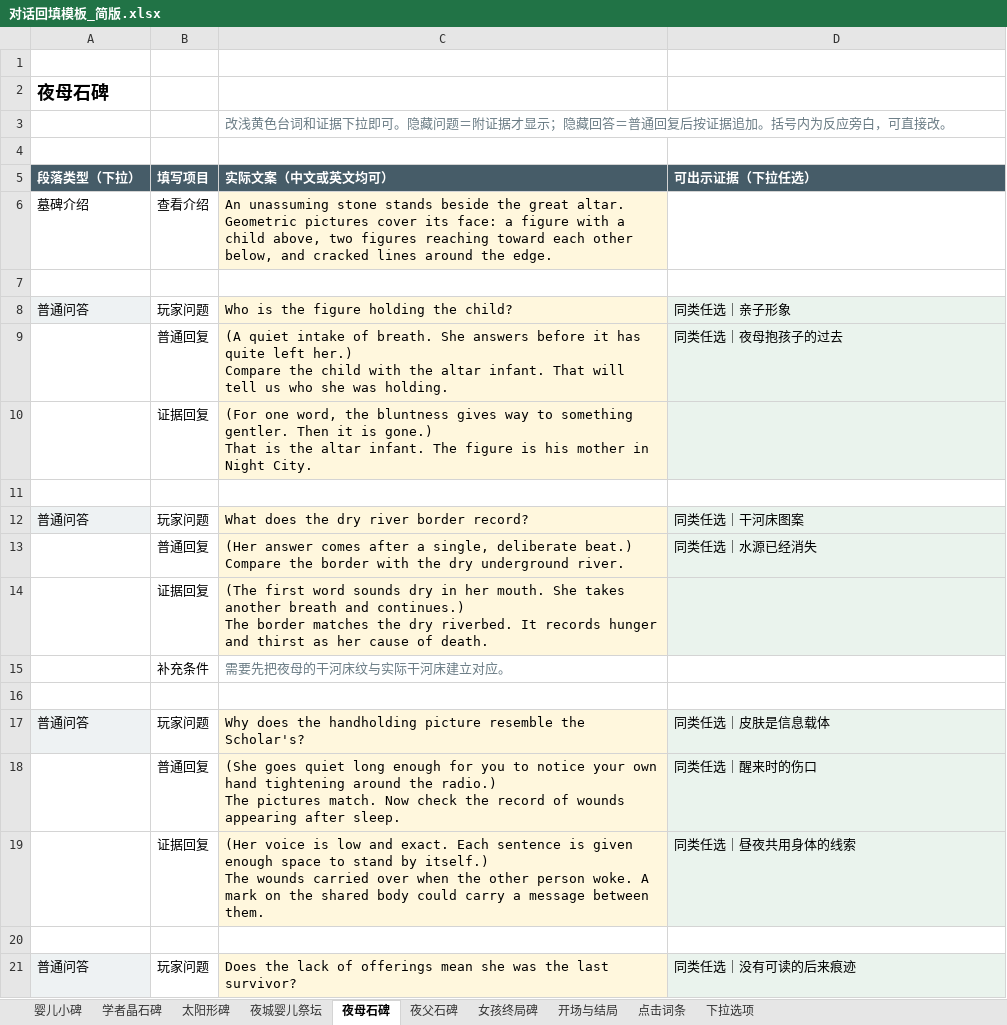
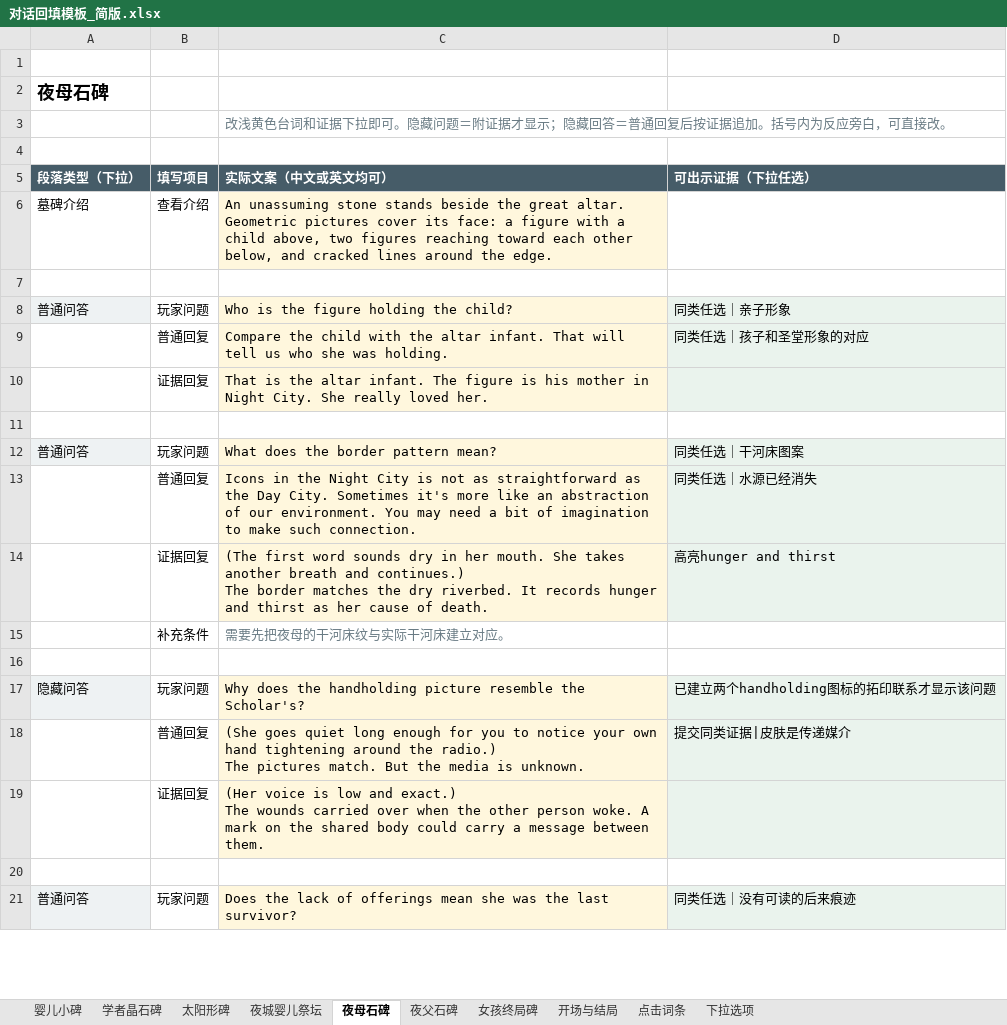
Before and after one commit to JiangLingshuo/TheTwins, an Excel workbook: assets/dialogue/对话回填模板_简版.xlsx, sheet 夜母石碑, drawn as a sheet; only a part is shown; values as stored, in another font and other column widths than the file's, no borders; removed rows and columns are numbered as before the commit, all else as after; ↵ is a line break in a cell; the diff covers the shown part only; the diff names each change by its address in the sheet, - before the commit and + after, or states it on an @@ line.

Commit message:
Revise Night Aurora motivation and remove redundant radio answers

```diff
--- a/assets/dialogue/对话回填模板_简版.xlsx (sheet 夜母石碑)
+++ b/assets/dialogue/对话回填模板_简版.xlsx (sheet 夜母石碑)
-C9 (实际文案（中文或英文均可）): (A quiet intake of breath. She answers before it has quite left her.) ↵ Compare the…
+C9 (实际文案（中文或英文均可）): Compare the…
-D9 (可出示证据（下拉任选）): 同类任选｜夜母抱孩子的过去
+D9 (可出示证据（下拉任选）): 同类任选｜孩子和圣堂形象的对应
-C10 (实际文案（中文或英文均可）): (For one word, the bluntness gives way to something gentler. Then it is gone.) ↵ That is the altar infant. The figure is his mother in Night City.
+C10 (实际文案（中文或英文均可）): That is the altar infant. The figure is his mother in Night City. She really loved her.
-C12 (实际文案（中文或英文均可）): What does the dry river border record?
+C12 (实际文案（中文或英文均可）): What does the border pattern mean?
-C13 (实际文案（中文或英文均可）): (Her answer comes after a single, deliberate beat.) ↵ Compare the border with the dry underground river.
+C13 (实际文案（中文或英文均可）): Icons in the Night City is not as straightforward as the Day City. Sometimes it's more like an abstraction of our environment. You may need a bit of imagination to make such connection.
-D14 (可出示证据（下拉任选）): (empty)
+D14 (可出示证据（下拉任选）): 高亮hunger and thirst
-A17 (段落类型（下拉）): 普通问答
+A17 (段落类型（下拉）): 隐藏问答
-D17 (可出示证据（下拉任选）): 同类任选｜皮肤是信息载体
+D17 (可出示证据（下拉任选）): 已建立两个handholding图标的拓印联系才显示该问题
-C18 (实际文案（中文或英文均可）): …pictures match. Now check the record of wounds appearing after sleep.
+C18 (实际文案（中文或英文均可）): …pictures match. But the media is unknown.
-D18 (可出示证据（下拉任选）): 同类任选｜醒来时的伤口
+D18 (可出示证据（下拉任选）): 提交同类证据|皮肤是传递媒介
-row 19:  | 证据回复 | (Her voice is low and exact. Each sentence is given enough space to stand by itself.) ↵ The wounds carried over when the other person woke. A mark on the shared body could carry a message between them. | 同类任选｜昼夜共用身体的线索
+row 19:  | 证据回复 | (Her voice is low and exact.) ↵ The wounds carried over when the other person woke. A mark on the shared body could carry a message between them.
```
Also changed, not shown: 3 added rows, 6 removed rows and 1 edited cell elsewhere in this sheet, sheet 太阳形碑, sheet 夜城婴儿祭坛, sheet 学者晶石碑, 7 other files.
